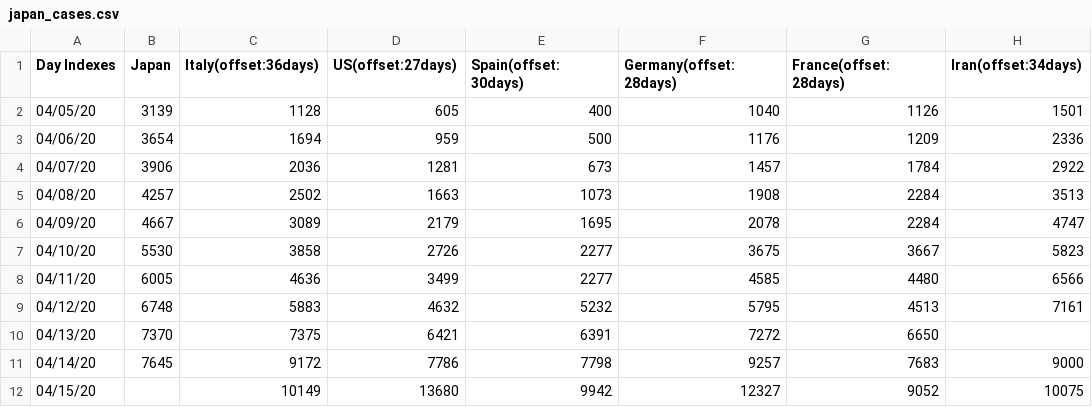
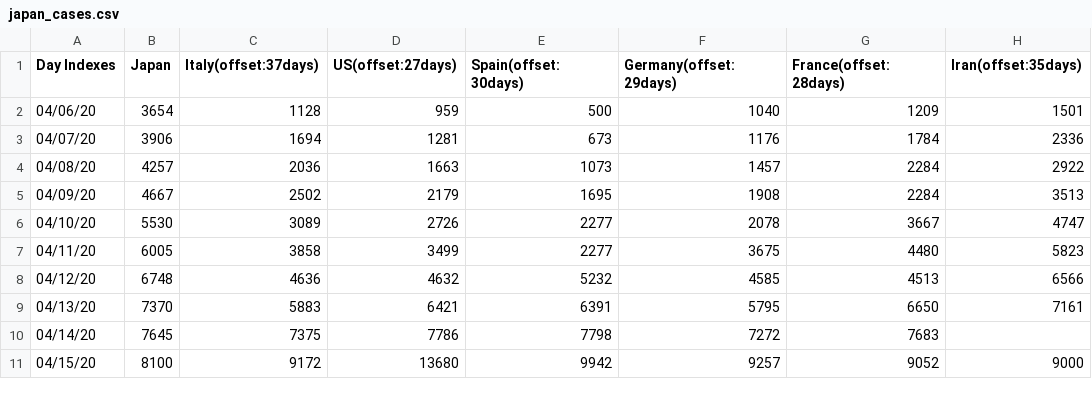
Before and after one commit to kmdsbng/COVID-19, a CSV file: converted_data/japan_cases.csv, drawn as a sheet; only a part is shown; the diff covers the shown part only.

Commit message:
update data

```diff
--- a/converted_data/japan_cases.csv
+++ b/converted_data/japan_cases.csv
@@ -1,12 +1,11 @@
-Day Indexes,Japan,Italy(offset:36days),US(offset:27days),Spain(offset:30days),Germany(offset:28days),France(offset:28days),Iran(offset:34days)
-04/05/20,3139,1128,605,400,1040,1126,1501
-04/06/20,3654,1694,959,500,1176,1209,2336
-04/07/20,3906,2036,1281,673,1457,1784,2922
-04/08/20,4257,2502,1663,1073,1908,2284,3513
-04/09/20,4667,3089,2179,1695,2078,2284,4747
-04/10/20,5530,3858,2726,2277,3675,3667,5823
-04/11/20,6005,4636,3499,2277,4585,4480,6566
-04/12/20,6748,5883,4632,5232,5795,4513,7161
-04/13/20,7370,7375,6421,6391,7272,6650,
-04/14/20,7645,9172,7786,7798,9257,7683,9000
-04/15/20,,10149,13680,9942,12327,9052,10075
+Day Indexes,Japan,Italy(offset:37days),US(offset:27days),Spain(offset:30days),Germany(offset:29days),France(offset:28days),Iran(offset:35days)
+04/06/20,3654,1128,959,500,1040,1209,1501
+04/07/20,3906,1694,1281,673,1176,1784,2336
+04/08/20,4257,2036,1663,1073,1457,2284,2922
+04/09/20,4667,2502,2179,1695,1908,2284,3513
+04/10/20,5530,3089,2726,2277,2078,3667,4747
+04/11/20,6005,3858,3499,2277,3675,4480,5823
+04/12/20,6748,4636,4632,5232,4585,4513,6566
+04/13/20,7370,5883,6421,6391,5795,6650,7161
+04/14/20,7645,7375,7786,7798,7272,7683,
+04/15/20,8100,9172,13680,9942,9257,9052,9000
```
Also changed, not shown: 1 added row and 59 edited cells elsewhere in this file.
